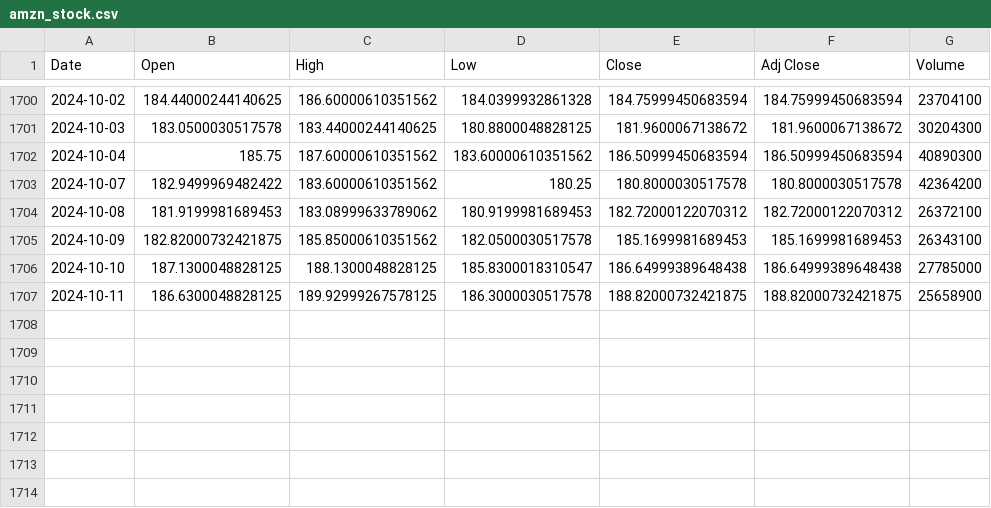
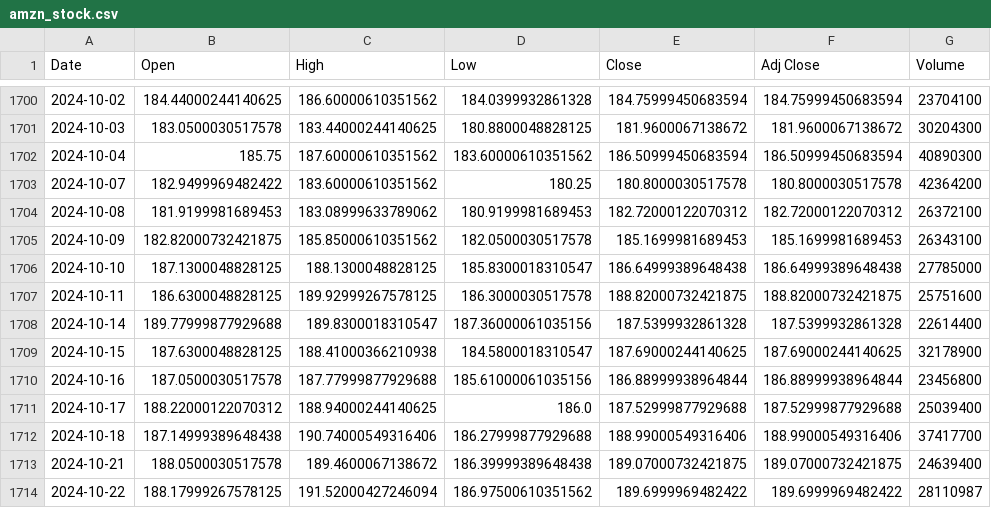
Before and after one commit to neochara/Stock-Watch, a CSV file: data/amzn_stock.csv, drawn as a sheet; only a part is shown, gaps mark what is left out.

```diff
--- a/data/amzn_stock.csv
+++ b/data/amzn_stock.csv
@@ -1706,2 +1706,9 @@ Date,Open,High,Low,Close,Adj Close,Volume
 2024-10-10,187.1300048828125,188.1300048828125,185.8300018310547,186.64999389648438,186.64999389648438,27785000
-2024-10-11,186.6300048828125,189.92999267578125,186.3000030517578,188.82000732421875,188.82000732421875,25658900
+2024-10-11,186.6300048828125,189.92999267578125,186.3000030517578,188.82000732421875,188.82000732421875,25751600
+2024-10-14,189.77999877929688,189.8300018310547,187.36000061035156,187.5399932861328,187.5399932861328,22614400
+2024-10-15,187.6300048828125,188.41000366210938,184.5800018310547,187.69000244140625,187.69000244140625,32178900
+2024-10-16,187.0500030517578,187.77999877929688,185.61000061035156,186.88999938964844,186.88999938964844,23456800
+2024-10-17,188.22000122070312,188.94000244140625,186.0,187.52999877929688,187.52999877929688,25039400
+2024-10-18,187.14999389648438,190.74000549316406,186.27999877929688,188.99000549316406,188.99000549316406,37417700
+2024-10-21,188.0500030517578,189.4600067138672,186.39999389648438,189.07000732421875,189.07000732421875,24639400
+2024-10-22,188.17999267578125,191.52000427246094,186.97500610351562,189.6999969482422,189.6999969482422,28110987
```
Also changed, not shown: data/cost_stock.csv, data/msft_stock.csv, 10 other files.
